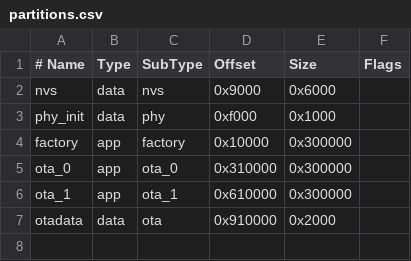
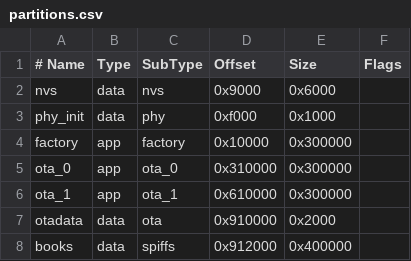
Before and after one commit to Tinnci/zectrix-note4-platform, a CSV file: partitions.csv, drawn as a sheet.

Commit message:
feat(reader): integrate streaming TXT and EPUB reading
Add Launcher reading scenes, SPIFFS book storage, cooperative pagination, and display-confirmed bookmarks with durable Android progress sync.

Verified 28 Host targets with reader ASan/UBSan, 28 Android JVM tests and debug build, ESP32-S3 firmware build, and device flash/boot smoke.

```diff
--- a/partitions.csv
+++ b/partitions.csv
@@ -7 +7,2 @@ ota_1,     app,  ota_1,   0x610000, 0x300000,
 otadata,   data, ota,     0x910000, 0x2000,
+books,     data, spiffs,  0x912000, 0x400000,
```
Also changed, not shown: 56 other files.
